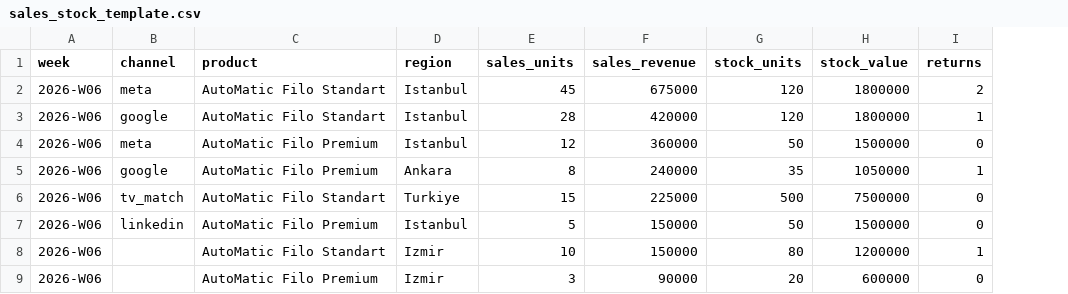
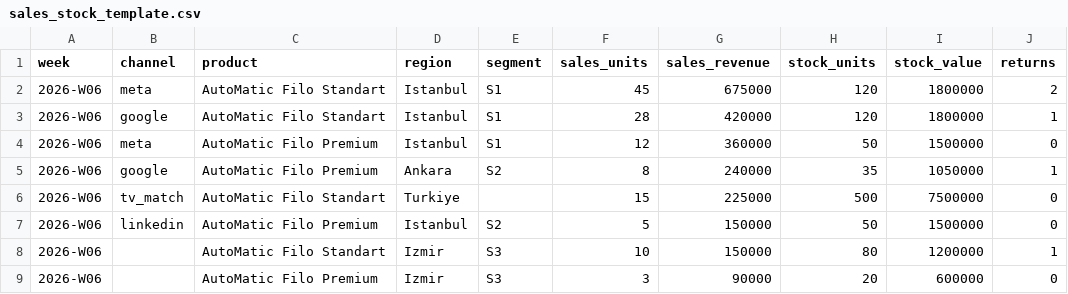
Before and after one commit to Growity-ai-lab/attribution-intelligence-hub, a CSV file: data/templates/sales_stock_template.csv, drawn as a sheet; only a part is shown; the diff names each change by its address in the sheet, - before the commit and + after, or states it on an @@ line.

```diff
--- a/data/templates/sales_stock_template.csv
+++ b/data/templates/sales_stock_template.csv
+column E (segment), rows 2-9: S1 | S1 | S1 | S2 |  | S2 | S3 | S3
```
Also changed, not shown: data/templates/weekly_input_template.csv, 5 other files.
